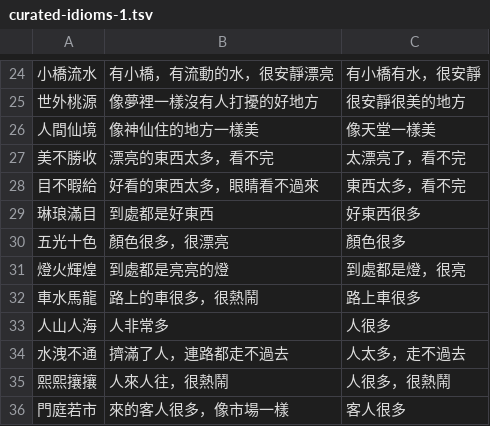
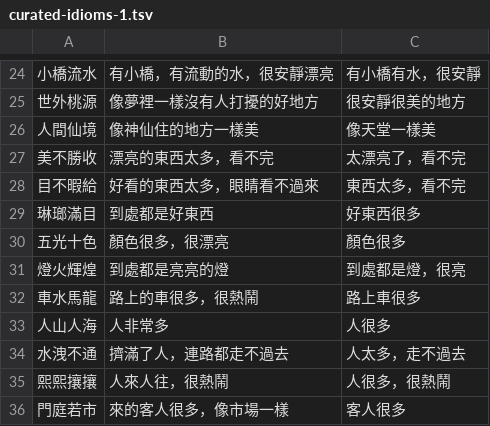
Before and after one commit to zengleiping/Mandamy-Class, a TSV file: tools/tbcl/build/curated-idioms-1.tsv, drawn as a sheet; only a part is shown, gaps mark what is left out.

```diff
--- a/tools/tbcl/build/curated-idioms-1.tsv
+++ b/tools/tbcl/build/curated-idioms-1.tsv
@@ -28,3 +28,3 @@
 目不暇給	好看的東西太多，眼睛看不過來	東西太多，看不完
-琳琅滿目	到處都是好東西	好東西很多
+琳瑯滿目	到處都是好東西	好東西很多
 五光十色	顏色很多，很漂亮	顏色很多
```
Also changed, not shown: tools/tbcl/build/curated-roles.tsv, 5 other files.
